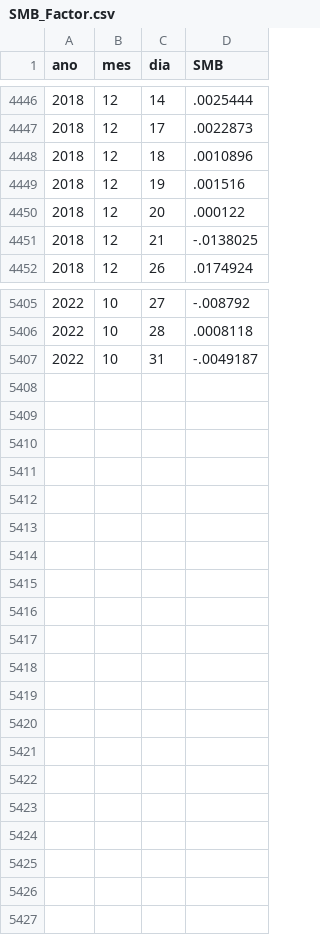
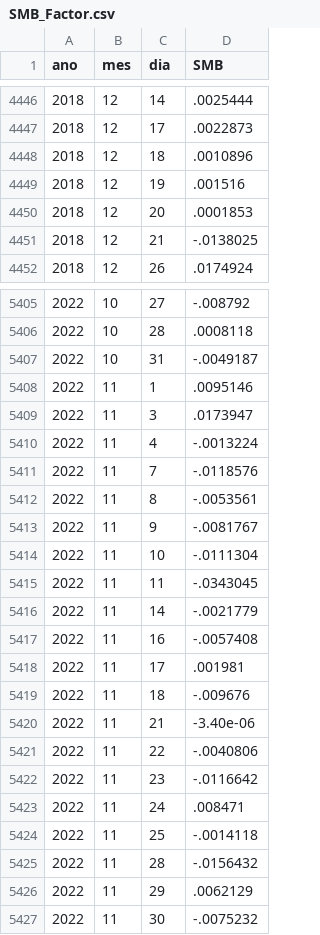
Before and after one commit to nefin/nefin.github.io, a CSV file: resources/risk_factors/SMB_Factor.csv, drawn as a sheet; only a part is shown, gaps mark what is left out.

```diff
--- a/resources/risk_factors/SMB_Factor.csv
+++ b/resources/risk_factors/SMB_Factor.csv
@@ -4449,3 +4449,3 @@ ano,mes,dia,SMB
 2018,12,19,.001516
-2018,12,20,.000122
+2018,12,20,.0001853
 2018,12,21,-.0138025
@@ -5407 +5407,21 @@ ano,mes,dia,SMB
 2022,10,31,-.0049187
+2022,11,1,.0095146
+2022,11,3,.0173947
+2022,11,4,-.0013224
+2022,11,7,-.0118576
+2022,11,8,-.0053561
+2022,11,9,-.0081767
+2022,11,10,-.0111304
+2022,11,11,-.0343045
+2022,11,14,-.0021779
+2022,11,16,-.0057408
+2022,11,17,.001981
+2022,11,18,-.009676
+2022,11,21,-3.40e-06
+2022,11,22,-.0040806
+2022,11,23,-.0116642
+2022,11,24,.008471
+2022,11,25,-.0014118
+2022,11,28,-.0156432
+2022,11,29,.0062129
+2022,11,30,-.0075232
```
Also changed, not shown: resources/risk_factors/HML_Factor.csv, resources/risk_factors/IML_Factor.csv, 44 other files.
